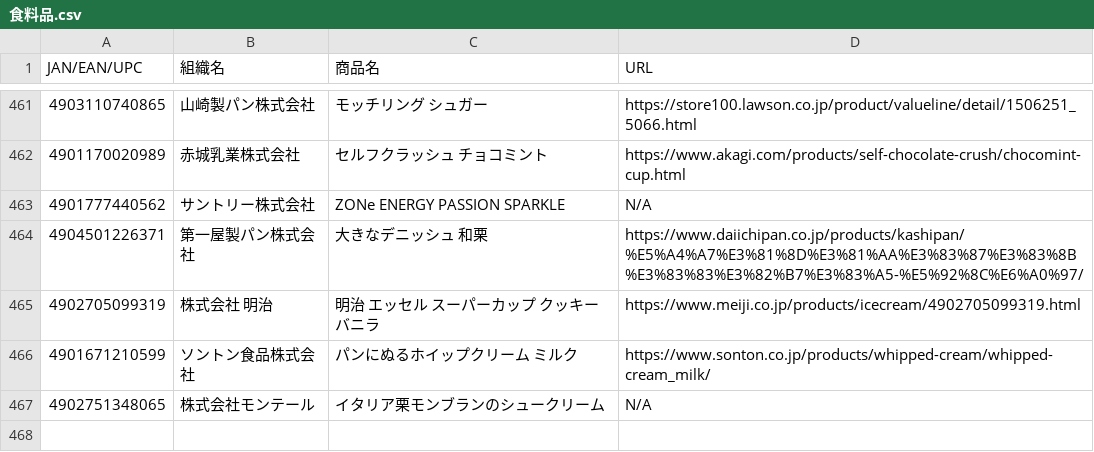
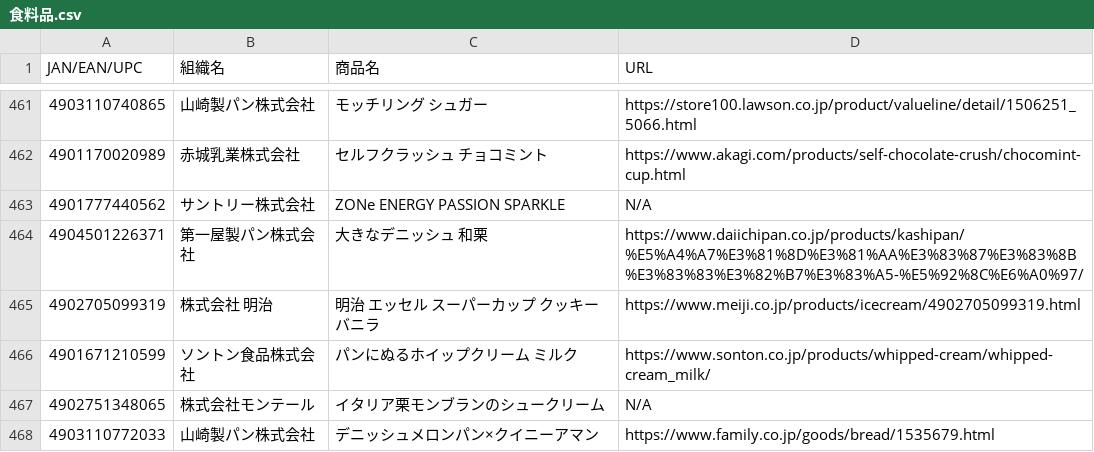
Before and after one commit to PC-CNT/mkn-09, a CSV file: 食料品.csv, drawn as a sheet; only a part is shown, gaps mark what is left out.

Commit message:
Update 食料品.csv

```diff
--- a/食料品.csv
+++ b/食料品.csv
@@ -467 +467,2 @@ JAN/EAN/UPC,組織名,商品名,URL
 4902751348065,株式会社モンテール,イタリア栗モンブランのシュークリーム,N/A
+4903110772033,山崎製パン株式会社,デニッシュメロンパン×クイニーアマン,https://www.family.co.jp/goods/bread/1535679.html
```
